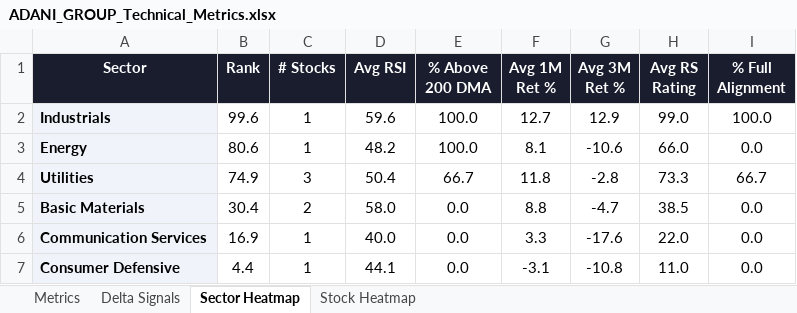
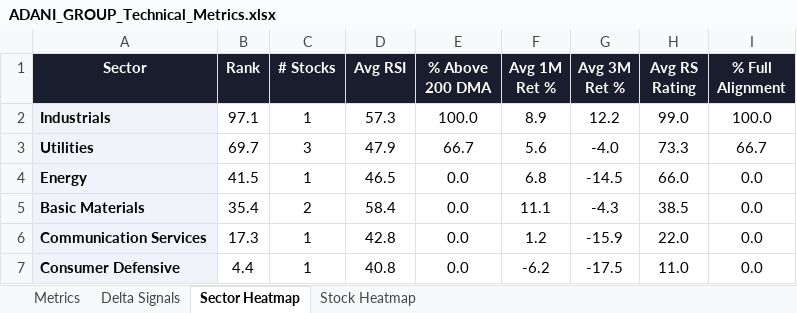
Before and after one commit to RanjitChennai/market-reports, an Excel workbook: ADANI_GROUP_Technical_Metrics.xlsx, sheet Sector Heatmap, drawn as a sheet; values as stored, in another font and other column widths than the file's, no borders; conditional formats not drawn; removed rows and columns are numbered as before the commit, all else as after; the diff names each change by its address in the sheet, - before the commit and + after, or states it on an @@ line.

```diff
--- a/ADANI_GROUP_Technical_Metrics.xlsx (sheet Sector Heatmap)
+++ b/ADANI_GROUP_Technical_Metrics.xlsx (sheet Sector Heatmap)
-B2 (Rank): 99.6
+B2 (Rank): 97.1
-D2 (Avg RSI): 59.6
+D2 (Avg RSI): 57.3
-F2 (Avg 1M Ret %): 12.7
+F2 (Avg 1M Ret %): 8.9
-G2 (Avg 3M Ret %): 12.9
+G2 (Avg 3M Ret %): 12.2
-row 3: Energy | 80.6 | 1 | 48.2 | 100.0 | 8.1 | -10.6 | 66.0 | 0.0
-B3 (Rank): 74.9
+B3 (Rank): 69.7
-D3 (Avg RSI): 50.4
+D3 (Avg RSI): 47.9
-F3 (Avg 1M Ret %): 11.8
+F3 (Avg 1M Ret %): 5.6
-G3 (Avg 3M Ret %): -2.8
+G3 (Avg 3M Ret %): -4.0
+row 4: Energy | 41.5 | 1 | 46.5 | 0.0 | 6.8 | -14.5 | 66.0 | 0.0
-B5 (Rank): 30.4
+B5 (Rank): 35.4
-D5 (Avg RSI): 58.0
+D5 (Avg RSI): 58.4
-F5 (Avg 1M Ret %): 8.8
+F5 (Avg 1M Ret %): 11.1
-G5 (Avg 3M Ret %): -4.7
+G5 (Avg 3M Ret %): -4.3
-B6 (Rank): 16.9
+B6 (Rank): 17.3
-D6 (Avg RSI): 40.0
+D6 (Avg RSI): 42.8
-F6 (Avg 1M Ret %): 3.3
+F6 (Avg 1M Ret %): 1.2
-G6 (Avg 3M Ret %): -17.6
+G6 (Avg 3M Ret %): -15.9
-D7 (Avg RSI): 44.1
+D7 (Avg RSI): 40.8
-F7 (Avg 1M Ret %): -3.1
+F7 (Avg 1M Ret %): -6.2
-G7 (Avg 3M Ret %): -10.8
+G7 (Avg 3M Ret %): -17.5
```
Also changed, not shown: sheet Delta Signals, sheet Metrics, sheet Stock Heatmap.
